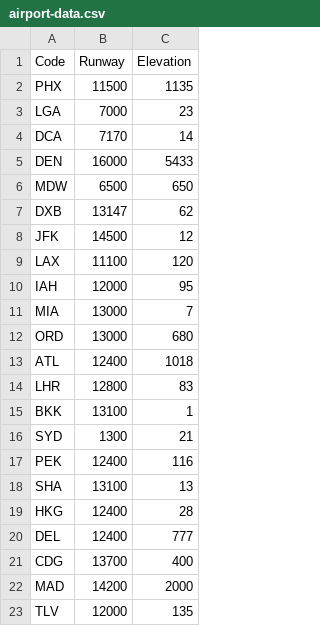
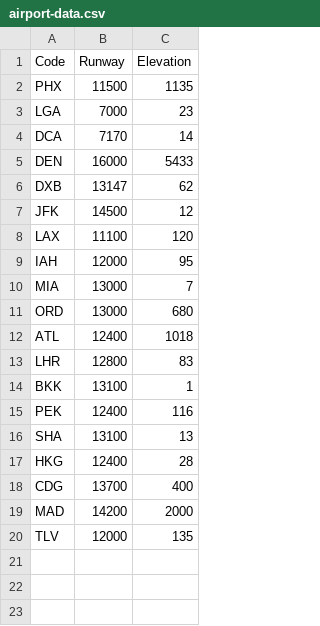
Before and after one commit to ecoffel/grad-research, a CSV file: 2015-weight-restriction-v2/airport-data.csv, drawn as a sheet; the diff names each change by its address in the sheet, - before the commit and + after, or states it on an @@ line.

```diff
--- a/2015-weight-restriction-v2/airport-data.csv
+++ b/2015-weight-restriction-v2/airport-data.csv
-row 6: MDW | 6500 | 650
-row 16: SYD | 1300 | 21
-row 20: DEL | 12400 | 777
```
Also changed, not shown: 7 other files.
